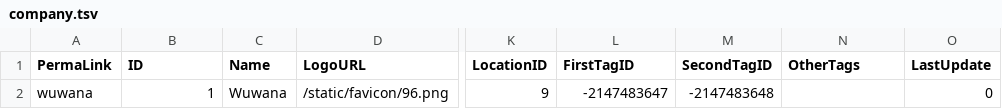
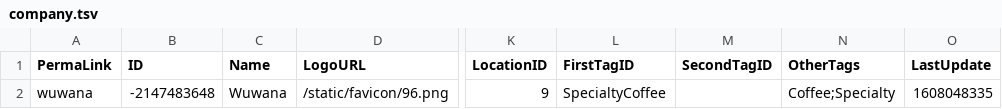
Before and after one commit to wuwanahq/wuwana2, a TSV file: Models/DataAccess/default data/company.tsv, drawn as a sheet; only a part is shown, gaps mark what is left out; the diff names each change by its address in the sheet, - before the commit and + after, or states it on an @@ line.

Commit message:
add js scraper for instagram and change data structure

```diff
--- a/Models/DataAccess/default data/company.tsv
+++ b/Models/DataAccess/default data/company.tsv
-B2 (ID): 1
+B2 (ID): -2147483648
-L2 (FirstTagID): -2147483647
+L2 (FirstTagID): SpecialtyCoffee
-M2 (SecondTagID): -2147483648
+M2 (SecondTagID): (empty)
-N2 (OtherTags): (empty)
+N2 (OtherTags): Coffee;Specialty
-O2 (LastUpdate): 0
+O2 (LastUpdate): 1608048335
```
Also changed, not shown: Models/DataAccess/default data/socialmedia.tsv, 25 other files.
